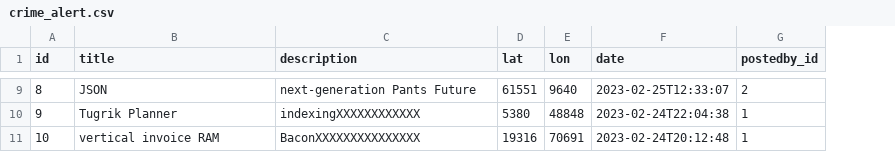
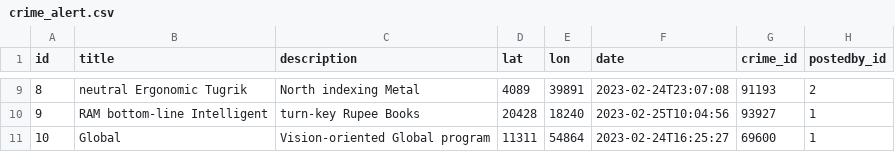
Before and after one commit to TheNomiz/Community-Plus, a CSV file: src/main/resources/config/liquibase/fake-data/crime_alert.csv, drawn as a sheet; only a part is shown, gaps mark what is left out; the diff covers the shown part only; the diff names each change by its address in the sheet, - before the commit and + after, or states it on an @@ line.

Commit message:
Added CrimeID

```diff
--- a/src/main/resources/config/liquibase/fake-data/crime_alert.csv
+++ b/src/main/resources/config/liquibase/fake-data/crime_alert.csv
+column G (crime_id), rows 9-11: 91193 | 93927 | 69600
-B9 (title): JSON
+B9 (title): neutral Ergonomic Tugrik
-C9 (description): next-generation Pants Future
+C9 (description): North indexing Metal
-D9 (lat): 61551
+D9 (lat): 4089
-E9 (lon): 9640
+E9 (lon): 39891
-F9 (date): 2023-02-25T12:33:07
+F9 (date): 2023-02-24T23:07:08
-B10 (title): Tugrik Planner
+B10 (title): RAM bottom-line Intelligent
-C10 (description): indexingXXXXXXXXXXXX
+C10 (description): turn-key Rupee Books
-D10 (lat): 5380
+D10 (lat): 20428
-E10 (lon): 48848
+E10 (lon): 18240
-F10 (date): 2023-02-24T22:04:38
+F10 (date): 2023-02-25T10:04:56
-B11 (title): vertical invoice RAM
+B11 (title): Global
-C11 (description): BaconXXXXXXXXXXXXXXX
+C11 (description): Vision-oriented Global program
-D11 (lat): 19316
+D11 (lat): 11311
-E11 (lon): 70691
+E11 (lon): 54864
-F11 (date): 2023-02-24T20:12:48
+F11 (date): 2023-02-24T16:25:27
```
Also changed, not shown: 30 edited cells elsewhere in this file, 17 other files.
